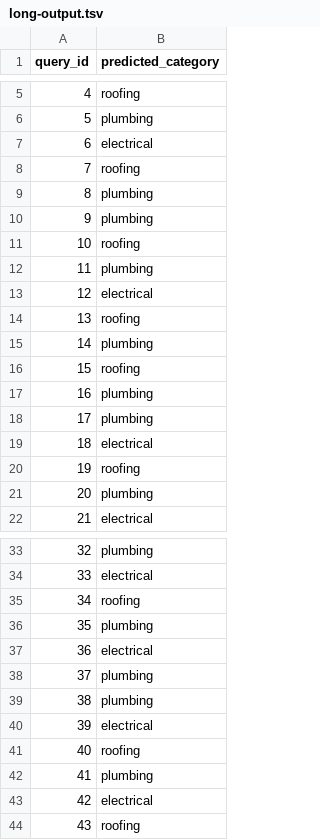
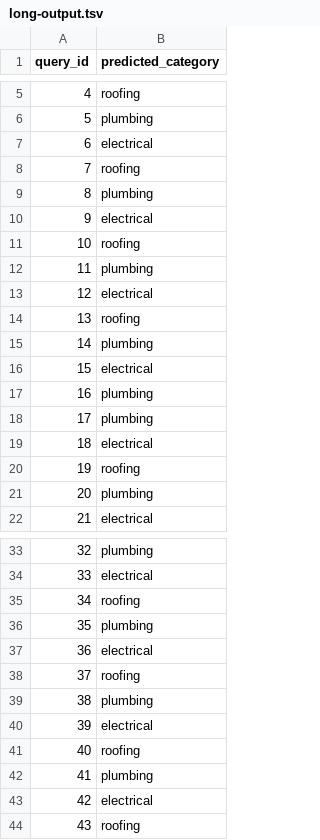
Before and after one commit to rain-dimen/dx704-AIinthefield-project-11, a TSV file: long-output.tsv, drawn as a sheet; only a part is shown, gaps mark what is left out.

```diff
--- a/long-output.tsv
+++ b/long-output.tsv
@@ -9,3 +9,3 @@ query_id	predicted_category
 8	plumbing
-9	plumbing
+9	electrical
 10	roofing
@@ -15,3 +15,3 @@ query_id	predicted_category
 14	plumbing
-15	roofing
+15	electrical
 16	plumbing
@@ -37,3 +37,3 @@ query_id	predicted_category
 36	electrical
-37	plumbing
+37	roofing
 38	plumbing
```
Also changed, not shown: short-output.tsv, 1 other file.
